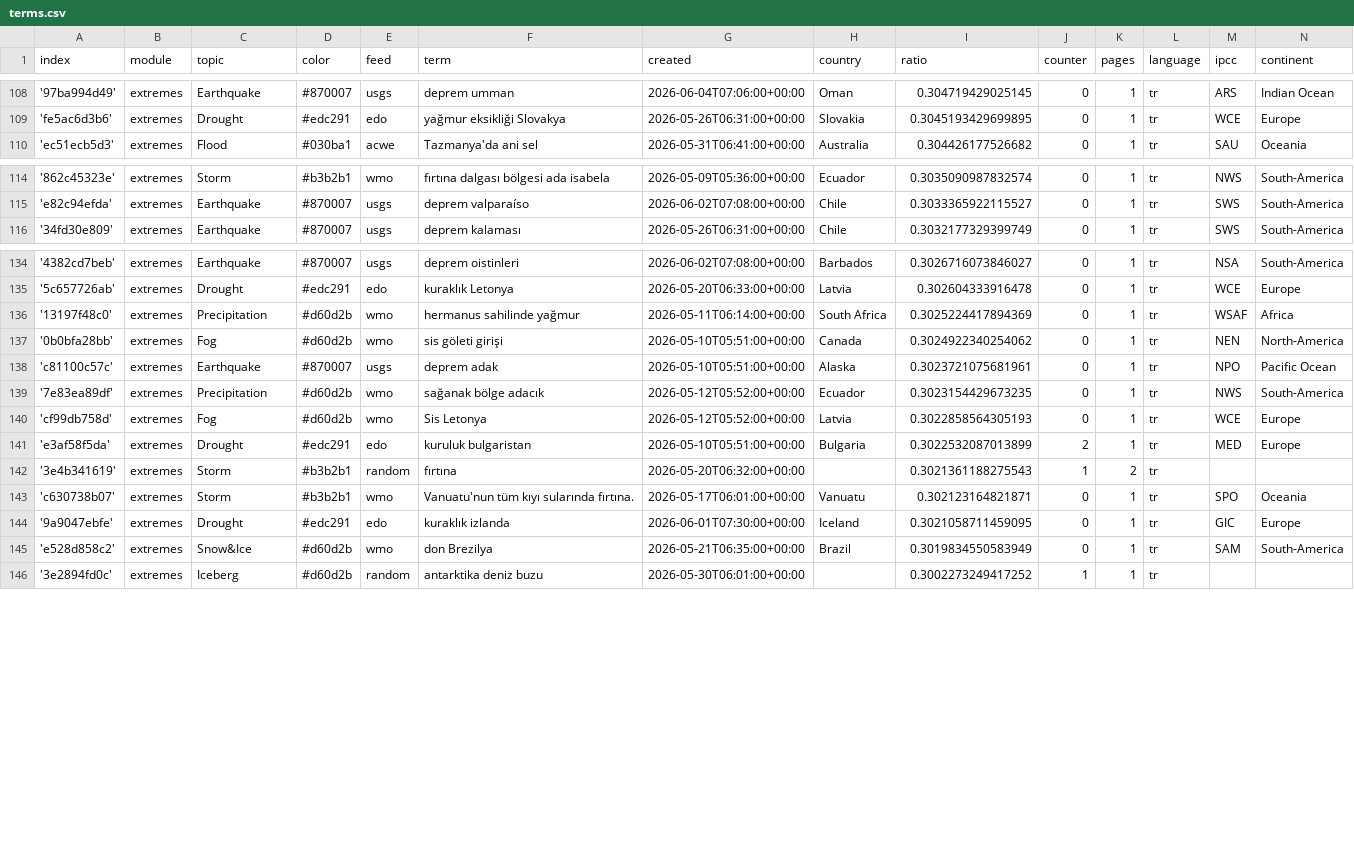
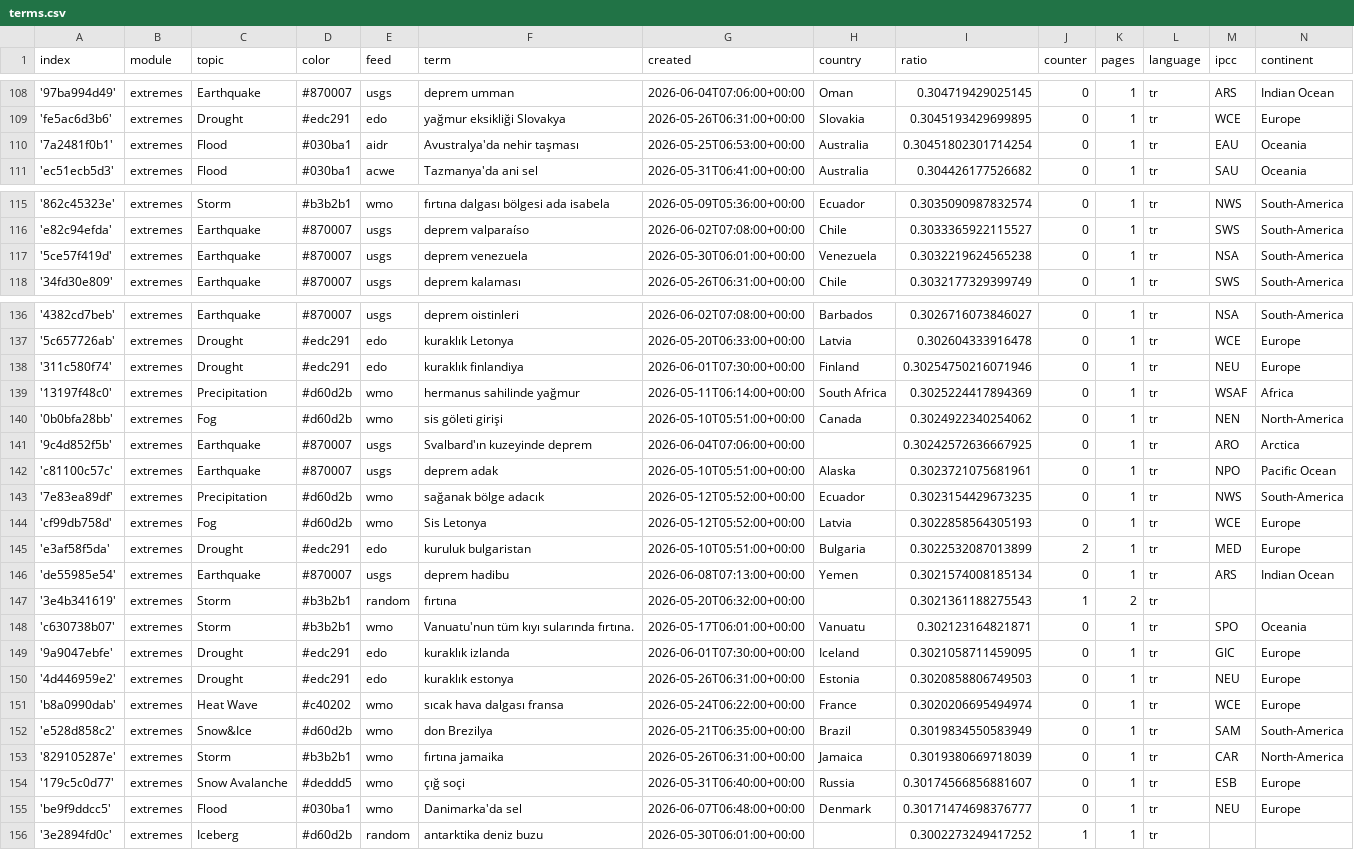
Before and after one commit to jannikdo28-news/TurkishExtremes, a CSV file: terms.csv, drawn as a sheet; only a part is shown, gaps mark what is left out; the diff covers the shown part only; the diff names each change by its address in the sheet, - before the commit and + after, or states it on an @@ line.

Commit message:
Commit from GitHub Actions (import:0.0)

```diff
--- a/terms.csv
+++ b/terms.csv
+row 110: '7a2481f0b1' | extremes | Flood | #030ba1 | aidr | Avustralya'da nehir taşması | 2026-05-25T06:53:00+00:00 | Australia | 0.30451802301714254 | 0 | 1 | tr | EAU | Oceania
+row 117: '5ce57f419d' | extremes | Earthquake | #870007 | usgs | deprem venezuela | 2026-05-30T06:01:00+00:00 | Venezuela | 0.3032219624565238 | 0 | 1 | tr | NSA | South-America
+row 138: '311c580f74' | extremes | Drought | #edc291 | edo | kuraklık finlandiya | 2026-06-01T07:30:00+00:00 | Finland | 0.30254750216071946 | 0 | 1 | tr | NEU | Europe
+row 141: '9c4d852f5b' | extremes | Earthquake | #870007 | usgs | Svalbard'ın kuzeyinde deprem | 2026-06-04T07:06:00+00:00 |  | 0.30242572636667925 | 0 | 1 | tr | ARO | Arctica
+row 146: 'de55985e54' | extremes | Earthquake | #870007 | usgs | deprem hadibu | 2026-06-08T07:13:00+00:00 | Yemen | 0.3021574008185134 | 0 | 1 | tr | ARS | Indian Ocean
+row 150: '4d446959e2' | extremes | Drought | #edc291 | edo | kuraklık estonya | 2026-05-26T06:31:00+00:00 | Estonia | 0.3020858806749503 | 0 | 1 | tr | NEU | Europe
+row 151: 'b8a0990dab' | extremes | Heat Wave | #c40202 | wmo | sıcak hava dalgası fransa | 2026-05-24T06:22:00+00:00 | France | 0.3020206695494974 | 0 | 1 | tr | WCE | Europe
+row 153: '829105287e' | extremes | Storm | #b3b2b1 | wmo | fırtına jamaika | 2026-05-26T06:31:00+00:00 | Jamaica | 0.3019380669718039 | 0 | 1 | tr | CAR | North-America
+row 154: '179c5c0d77' | extremes | Snow Avalanche | #deddd5 | wmo | çığ soçi | 2026-05-31T06:40:00+00:00 | Russia | 0.30174566856881607 | 0 | 1 | tr | ESB | Europe
+row 155: 'be9f9ddcc5' | extremes | Flood | #030ba1 | wmo | Danimarka'da sel | 2026-06-07T06:48:00+00:00 | Denmark | 0.30171474698376777 | 0 | 1 | tr | NEU | Europe
```
Also changed, not shown: 2 edited cells elsewhere in this file.
